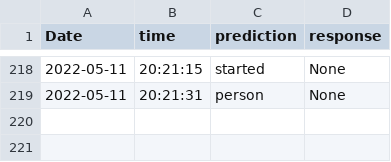
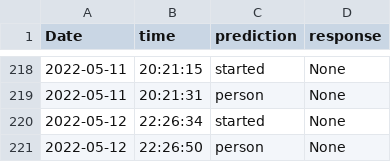
Before and after one commit to Praj-17/Blind-s-Eye, a CSV file: logs/object_detect_data.csv, drawn as a sheet; only a part is shown, gaps mark what is left out.

```diff
--- a/logs/object_detect_data.csv
+++ b/logs/object_detect_data.csv
@@ -219 +219,3 @@ Date,time,prediction,response
 2022-05-11,20:21:31,person,None
+2022-05-12,22:26:34,started,None
+2022-05-12,22:26:50,person,None
```
Also changed, not shown: logs/chat_logs.csv, 3 other files.
